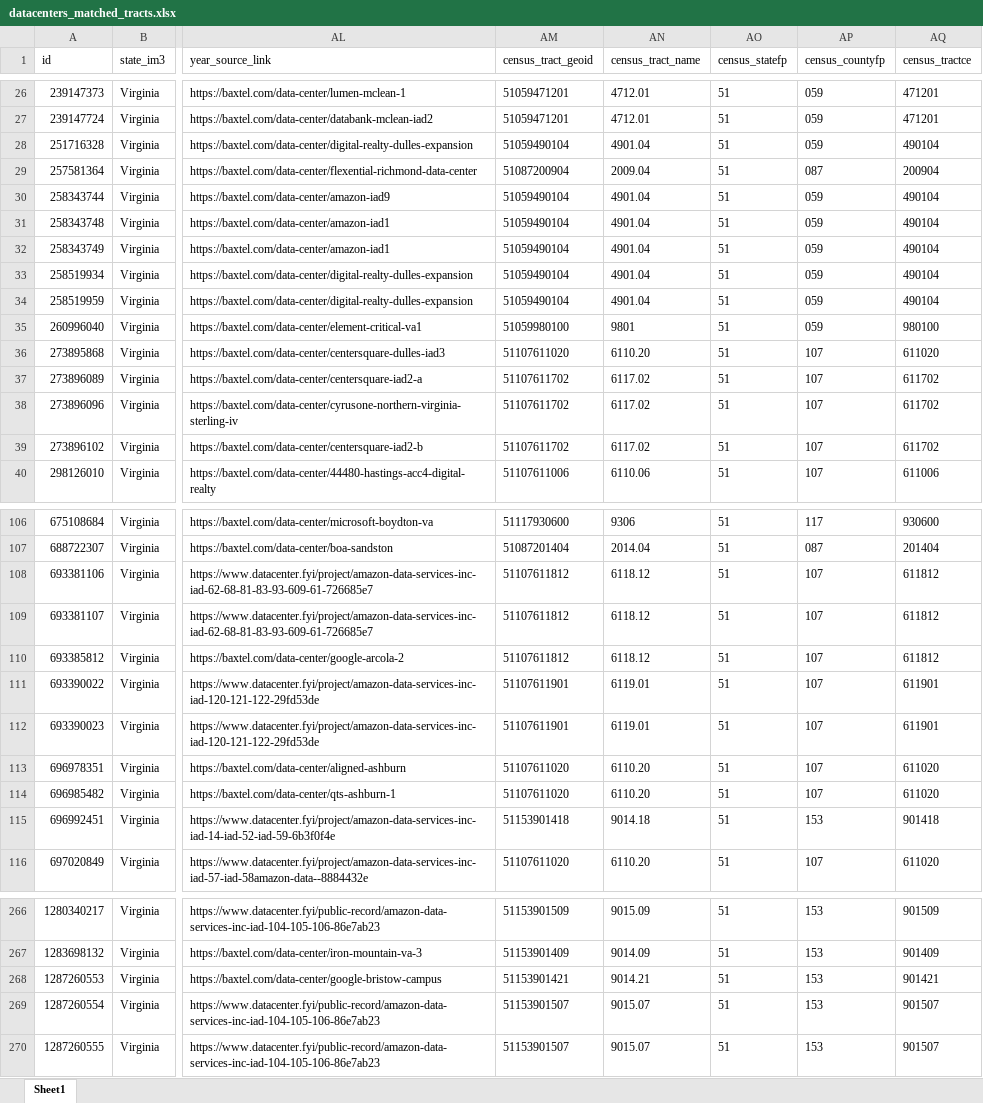
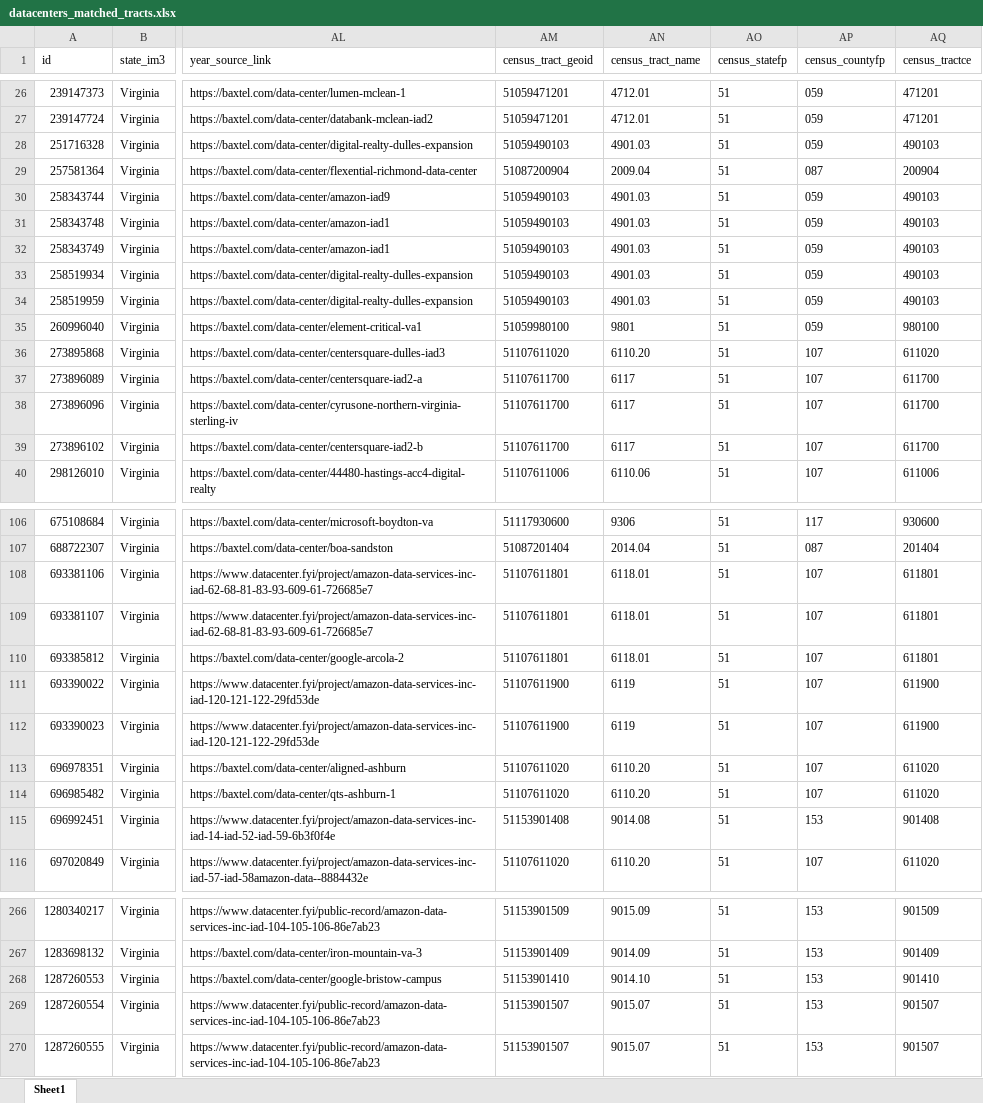
Before and after one commit to Ccerny2/Master-Thesis-2026, an Excel workbook: data/processed/for_analysis/datacenters_matched_tracts.xlsx, sheet Sheet1, drawn as a sheet; only a part is shown, gaps mark what is left out; values as stored, in another font and other column widths than the file's, no borders; the diff covers the shown part only; the diff names each change by its address in the sheet, - before the commit and + after, or states it on an @@ line.

```diff
--- a/data/processed/for_analysis/datacenters_matched_tracts.xlsx (sheet Sheet1)
+++ b/data/processed/for_analysis/datacenters_matched_tracts.xlsx (sheet Sheet1)
-AM28 (census_tract_geoid): 51059490104
+AM28 (census_tract_geoid): 51059490103
-AN28 (census_tract_name): 4901.04
+AN28 (census_tract_name): 4901.03
-AQ28 (census_tractce): 490104
+AQ28 (census_tractce): 490103
-AM30:AM34 (census_tract_geoid): 51059490104
+AM30:AM34 (census_tract_geoid): 51059490103
-AN30:AN34 (census_tract_name): 4901.04
+AN30:AN34 (census_tract_name): 4901.03
-AQ30:AQ34 (census_tractce): 490104
+AQ30:AQ34 (census_tractce): 490103
-AM37:AM39 (census_tract_geoid): 51107611702
+AM37:AM39 (census_tract_geoid): 51107611700
-AN37:AN39 (census_tract_name): 6117.02
+AN37:AN39 (census_tract_name): 6117
-AQ37:AQ39 (census_tractce): 611702
+AQ37:AQ39 (census_tractce): 611700
-AM108:AM110 (census_tract_geoid): 51107611812
+AM108:AM110 (census_tract_geoid): 51107611801
-AN108:AN110 (census_tract_name): 6118.12
+AN108:AN110 (census_tract_name): 6118.01
-AQ108:AQ110 (census_tractce): 611812
+AQ108:AQ110 (census_tractce): 611801
-AM111:AM112 (census_tract_geoid): 51107611901
+AM111:AM112 (census_tract_geoid): 51107611900
-AN111:AN112 (census_tract_name): 6119.01
+AN111:AN112 (census_tract_name): 6119
-AQ111:AQ112 (census_tractce): 611901
+AQ111:AQ112 (census_tractce): 611900
-AM115 (census_tract_geoid): 51153901418
+AM115 (census_tract_geoid): 51153901408
-AN115 (census_tract_name): 9014.18
+AN115 (census_tract_name): 9014.08
-AQ115 (census_tractce): 901418
+AQ115 (census_tractce): 901408
-AM268 (census_tract_geoid): 51153901421
+AM268 (census_tract_geoid): 51153901410
-AN268 (census_tract_name): 9014.21
+AN268 (census_tract_name): 9014.10
-AQ268 (census_tractce): 901421
+AQ268 (census_tractce): 901410
```
Also changed, not shown: 192 edited cells elsewhere in this sheet, data/processed/preprocessing/datacenter_data/datacenters_matched.xlsx, 11 other files.
